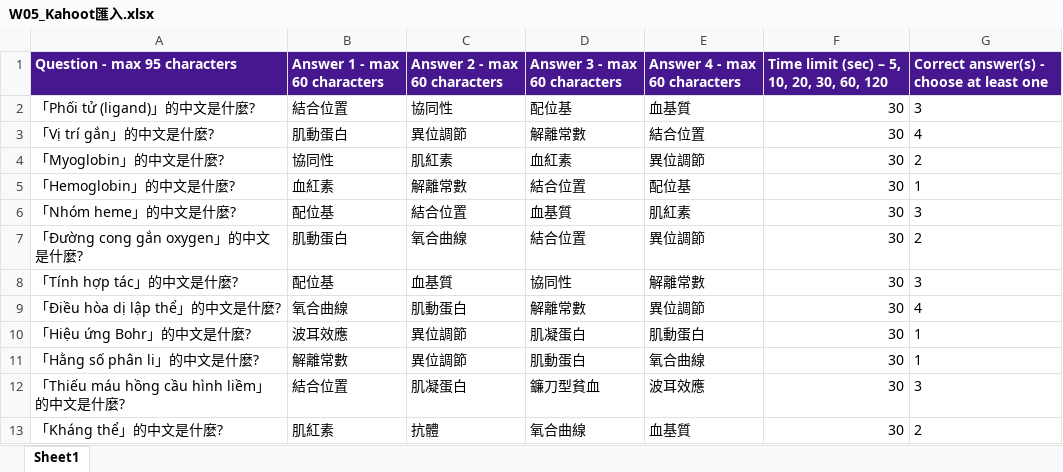
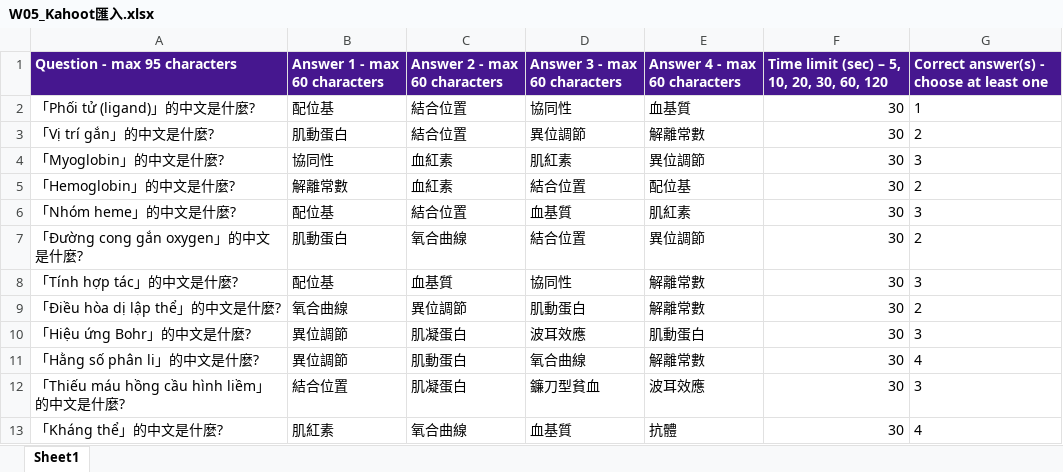
Before and after one commit to Tai-ShengYeh/biochemistry-course, an Excel workbook: banks/W05_Kahoot匯入.xlsx, sheet Sheet1, drawn as a sheet; only a part is shown; values as stored, in another font and other column widths than the file's, no borders; the diff covers the shown part only; the diff names each change by its address in the sheet, - before the commit and + after, or states it on an @@ line.

```diff
--- a/banks/W05_Kahoot匯入.xlsx (sheet Sheet1)
+++ b/banks/W05_Kahoot匯入.xlsx (sheet Sheet1)
-B2 (Answer 1 - max 60 characters): 結合位置
+B2 (Answer 1 - max 60 characters): 配位基
-C2 (Answer 2 - max 60 characters): 協同性
+C2 (Answer 2 - max 60 characters): 結合位置
-D2 (Answer 3 - max 60 characters): 配位基
+D2 (Answer 3 - max 60 characters): 協同性
-G2: 3
+G2: 1
-C3 (Answer 2 - max 60 characters): 異位調節
+C3 (Answer 2 - max 60 characters): 結合位置
-D3 (Answer 3 - max 60 characters): 解離常數
+D3 (Answer 3 - max 60 characters): 異位調節
-E3 (Answer 4 - max 60 characters): 結合位置
+E3 (Answer 4 - max 60 characters): 解離常數
-G3: 4
+G3: 2
-C4 (Answer 2 - max 60 characters): 肌紅素
+C4 (Answer 2 - max 60 characters): 血紅素
-D4 (Answer 3 - max 60 characters): 血紅素
+D4 (Answer 3 - max 60 characters): 肌紅素
-G4: 2
+G4: 3
-B5 (Answer 1 - max 60 characters): 血紅素
+B5 (Answer 1 - max 60 characters): 解離常數
-C5 (Answer 2 - max 60 characters): 解離常數
+C5 (Answer 2 - max 60 characters): 血紅素
-G5: 1
+G5: 2
-C9 (Answer 2 - max 60 characters): 肌動蛋白
+C9 (Answer 2 - max 60 characters): 異位調節
-D9 (Answer 3 - max 60 characters): 解離常數
+D9 (Answer 3 - max 60 characters): 肌動蛋白
-E9 (Answer 4 - max 60 characters): 異位調節
+E9 (Answer 4 - max 60 characters): 解離常數
-G9: 4
+G9: 2
-B10 (Answer 1 - max 60 characters): 波耳效應
+B10 (Answer 1 - max 60 characters): 異位調節
-C10 (Answer 2 - max 60 characters): 異位調節
+C10 (Answer 2 - max 60 characters): 肌凝蛋白
-D10 (Answer 3 - max 60 characters): 肌凝蛋白
+D10 (Answer 3 - max 60 characters): 波耳效應
-G10: 1
+G10: 3
-B11 (Answer 1 - max 60 characters): 解離常數
+B11 (Answer 1 - max 60 characters): 異位調節
-C11 (Answer 2 - max 60 characters): 異位調節
+C11 (Answer 2 - max 60 characters): 肌動蛋白
-D11 (Answer 3 - max 60 characters): 肌動蛋白
+D11 (Answer 3 - max 60 characters): 氧合曲線
-E11 (Answer 4 - max 60 characters): 氧合曲線
+E11 (Answer 4 - max 60 characters): 解離常數
-G11: 1
+G11: 4
-C13 (Answer 2 - max 60 characters): 抗體
+C13 (Answer 2 - max 60 characters): 氧合曲線
-D13 (Answer 3 - max 60 characters): 氧合曲線
+D13 (Answer 3 - max 60 characters): 血基質
-E13 (Answer 4 - max 60 characters): 血基質
+E13 (Answer 4 - max 60 characters): 抗體
-G13: 2
+G13: 4
```
Also changed, not shown: 4 added rows and 10 edited cells elsewhere in this sheet, banks/W04_Kahoot匯入.xlsx, banks/W06_Kahoot匯入.xlsx, 48 other files.
